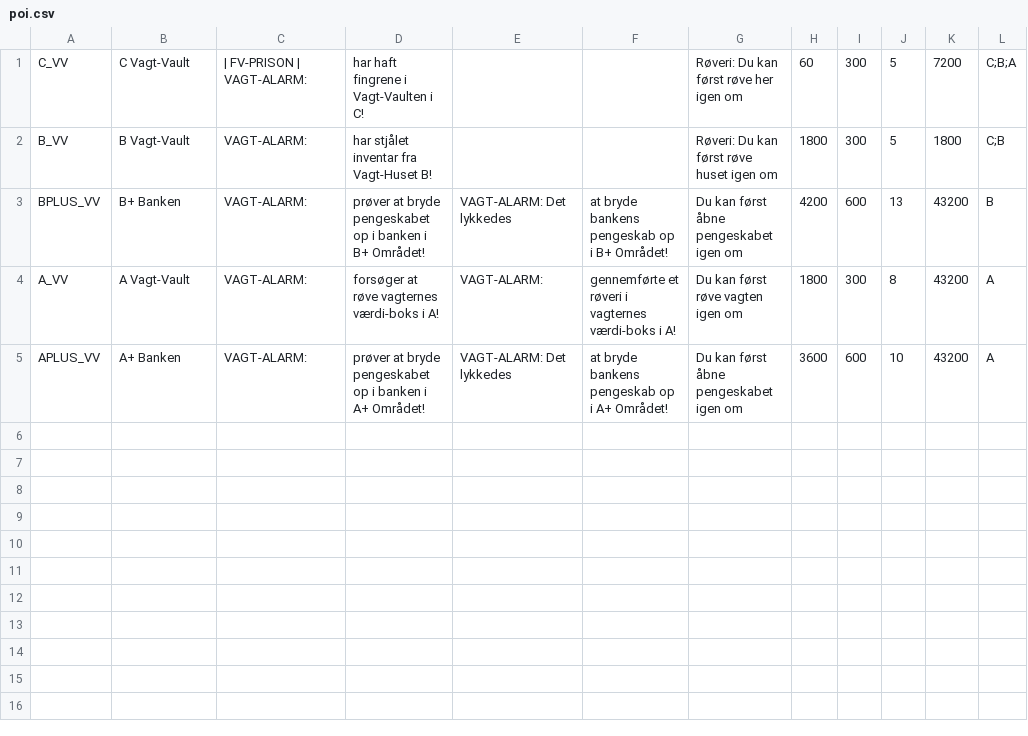
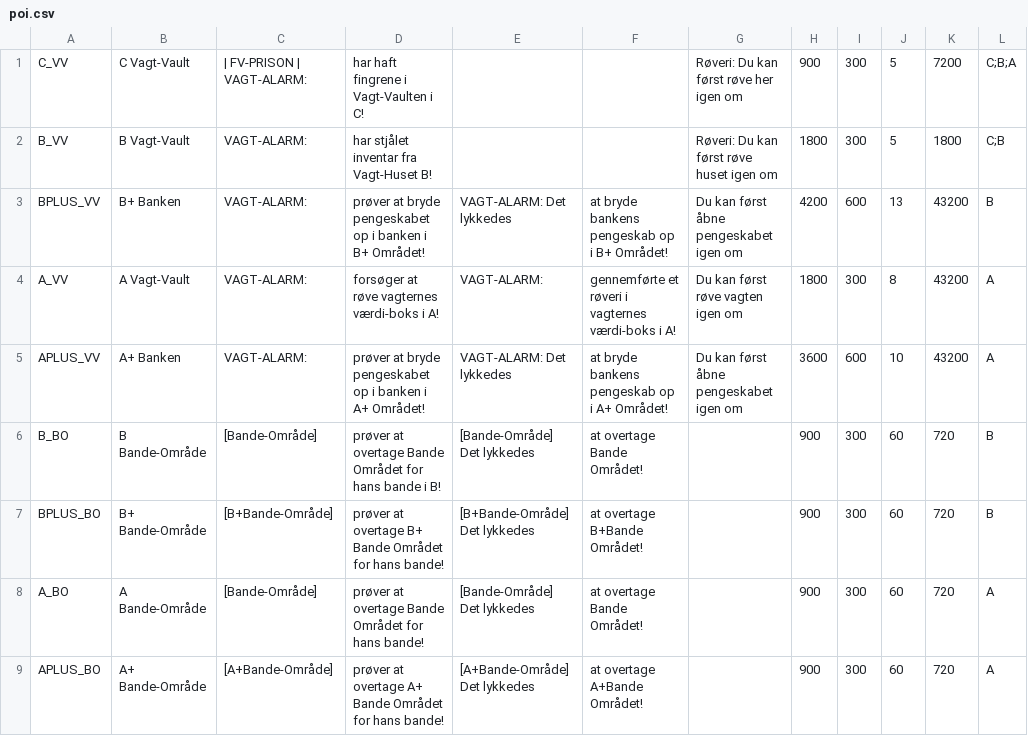
Before and after one commit to WildTooth/FreakyVille-General-Data, a CSV file: entities/poi.csv, drawn as a sheet.

Commit message:
Update poi.csv

```diff
--- a/entities/poi.csv
+++ b/entities/poi.csv
@@ -1,2 +1,2 @@
-C_VV,C Vagt-Vault,| FV-PRISON | VAGT-ALARM:,har haft fingrene i Vagt-Vaulten i C!,,,Røveri: Du kan først røve her igen om,60,300,5,7200,C;B;A
+C_VV,C Vagt-Vault,| FV-PRISON | VAGT-ALARM:,har haft fingrene i Vagt-Vaulten i C!,,,Røveri: Du kan først røve her igen om,900,300,5,7200,C;B;A
 B_VV,B Vagt-Vault,VAGT-ALARM:,har stjålet inventar fra Vagt-Huset B!,,,Røveri: Du kan først røve huset igen om,1800,300,5,1800,C;B
@@ -5 +5,5 @@ A_VV,A Vagt-Vault,VAGT-ALARM:,forsøger at røve vagternes værdi-boks i A!,VAGT
 APLUS_VV,A+ Banken,VAGT-ALARM:,prøver at bryde pengeskabet op i banken i A+ Området!,VAGT-ALARM: Det lykkedes,at bryde bankens pengeskab op i A+ Området!,Du kan først åbne pengeskabet igen om,3600,600,10,43200,A
+B_BO,B Bande-Område,[Bande-Område],prøver at overtage Bande Området for hans bande i B!,[Bande-Område] Det lykkedes,at overtage Bande Området!,,900,300,60,720,B
+BPLUS_BO,B+ Bande-Område,[B+Bande-Område],prøver at overtage B+ Bande Området for hans bande!,[B+Bande-Område] Det lykkedes,at overtage B+Bande Området!,,900,300,60,720,B
+A_BO,A Bande-Område,[Bande-Område],prøver at overtage Bande Området for hans bande!,[Bande-Område] Det lykkedes,at overtage Bande Området!,,900,300,60,720,A
+APLUS_BO,A+ Bande-Område,[A+Bande-Område],prøver at overtage A+ Bande Området for hans bande!,[A+Bande-Område] Det lykkedes,at overtage A+Bande Området!,,900,300,60,720,A
```
